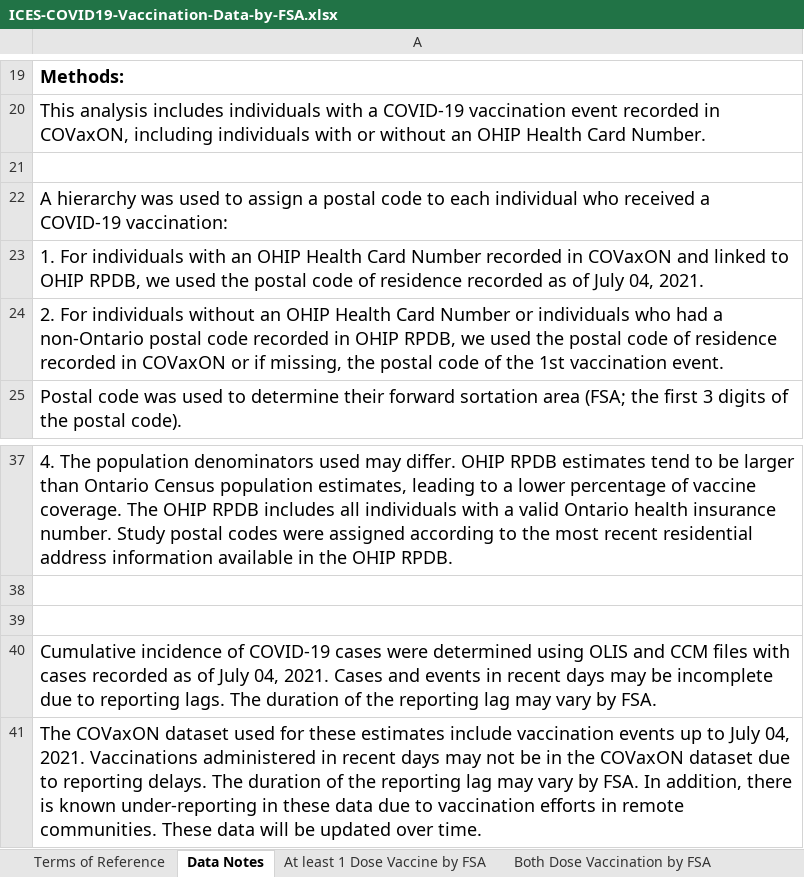
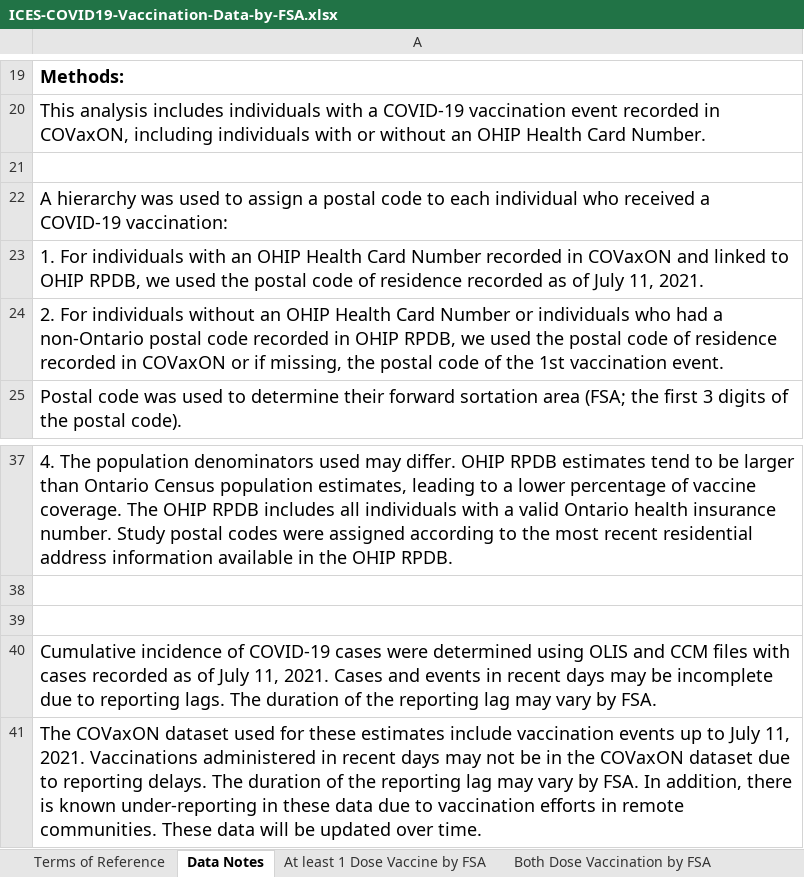
Before and after one commit to laurencehorton/ontario-covid-vaccinations, an Excel workbook: docs/ICES-COVID19-Vaccination-Data-by-FSA.xlsx, sheet Data Notes, drawn as a sheet; only a part is shown, gaps mark what is left out; values as stored, in another font and other column widths than the file's, no borders; charts and pictures not drawn; the diff names each change by its address in the sheet, - before the commit and + after, or states it on an @@ line.

```diff
--- a/docs/ICES-COVID19-Vaccination-Data-by-FSA.xlsx (sheet Data Notes)
+++ b/docs/ICES-COVID19-Vaccination-Data-by-FSA.xlsx (sheet Data Notes)
-A23: …of July 04, 2021.
+A23: …of July 11, 2021.
-A40: …of July 04, 2021. Cases…
+A40: …of July 11, 2021. Cases…
-A41: …to July 04, 2021. Vaccinations…
+A41: …to July 11, 2021. Vaccinations…
```
Also changed, not shown: sheet At least 1 Dose Vaccine by FSA, sheet Both Dose Vaccination by FSA, charts or pictures, 12 other files.
